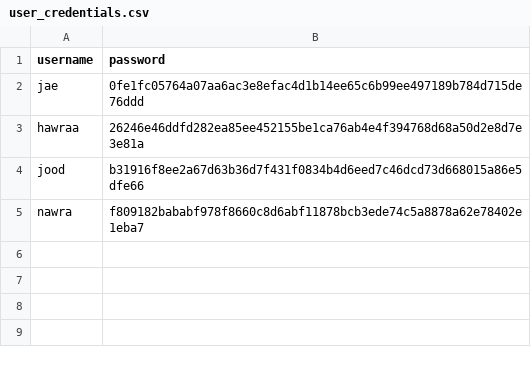
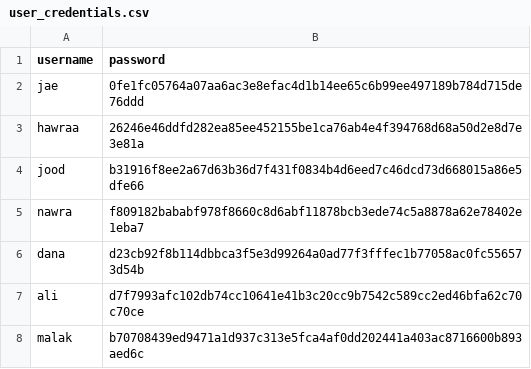
Before and after one commit to Hawraa91/python411, a CSV file: user_credentials.csv, drawn as a sheet; the diff names each change by its address in the sheet, - before the commit and + after, or states it on an @@ line.

```diff
--- a/user_credentials.csv
+++ b/user_credentials.csv
+row 6: dana | d23cb92f8b114dbbca3f5e3d99264a0ad77f3fffec1b77058ac0fc556573d54b
+row 7: ali | d7f7993afc102db74cc10641e41b3c20cc9b7542c589cc2ed46bfa62c70c70ce
+row 8: malak | b70708439ed9471a1d937c313e5fca4af0dd202441a403ac8716600b893aed6c
```
Also changed, not shown: all_chat_history.csv, 1 other file.
